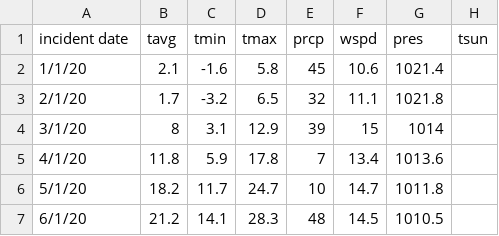
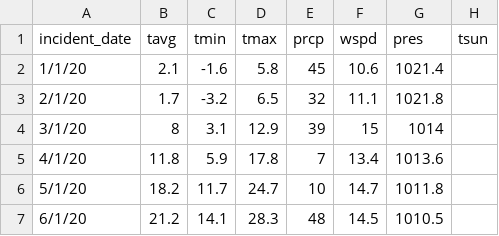
Before and after one commit to Yao7Jade/Project-1, a CSV file: meteostat_data2.csv, drawn as a sheet; only a part is shown.

Commit message:
Add files via upload

```diff
--- a/meteostat_data2.csv
+++ b/meteostat_data2.csv
@@ -1,2 +1,2 @@
-incident date,tavg,tmin,tmax,prcp,wspd,pres,tsun
+incident_date,tavg,tmin,tmax,prcp,wspd,pres,tsun
 1/1/20,2.1,-1.6,5.8,45,10.6,1021.4,
```
